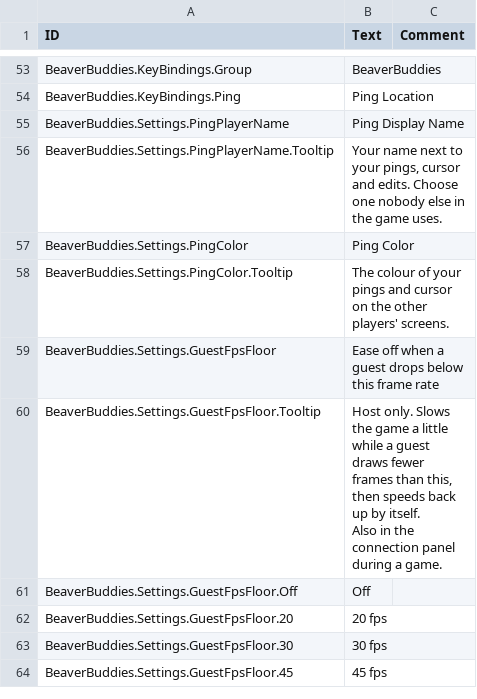
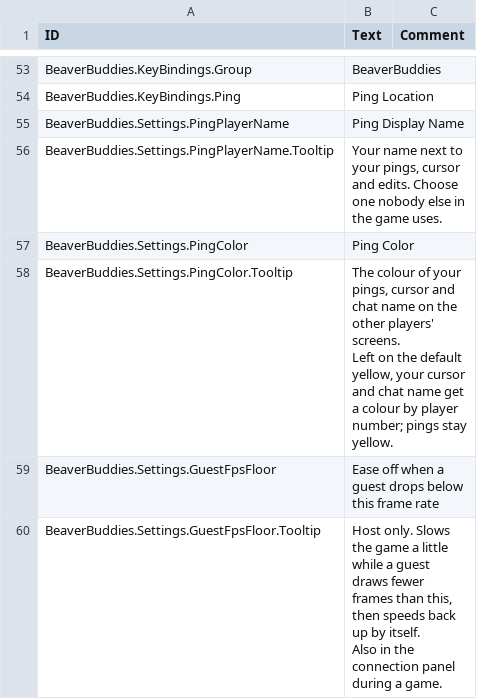
Before and after one commit to timbermods/BeaverBuddies-MultiColony, a CSV file: BeaverBuddies/Localizations/enUS_BeaverBuddie.csv, drawn as a sheet; only a part is shown, gaps mark what is left out; the shorter side is filled out with more unchanged rows.

```diff
--- a/BeaverBuddies/Localizations/enUS_BeaverBuddie.csv
+++ b/BeaverBuddies/Localizations/enUS_BeaverBuddie.csv
@@ -82,3 +82,4 @@ BeaverBuddies.Settings.PingPlayerName.Tooltip,"Your name next to your pings, cur
 BeaverBuddies.Settings.PingColor,"Ping Color",""
-BeaverBuddies.Settings.PingColor.Tooltip,"The colour of your pings and cursor on the other players' screens.",""
+BeaverBuddies.Settings.PingColor.Tooltip,"The colour of your pings, cursor and chat name on the other players' screens.
+Left on the default yellow, your cursor and chat name get a colour by player number; pings stay yellow.",""
 BeaverBuddies.Settings.GuestFpsFloor,"Ease off when a guest drops below this frame rate",""
```
Also changed, not shown: 15 other files.
